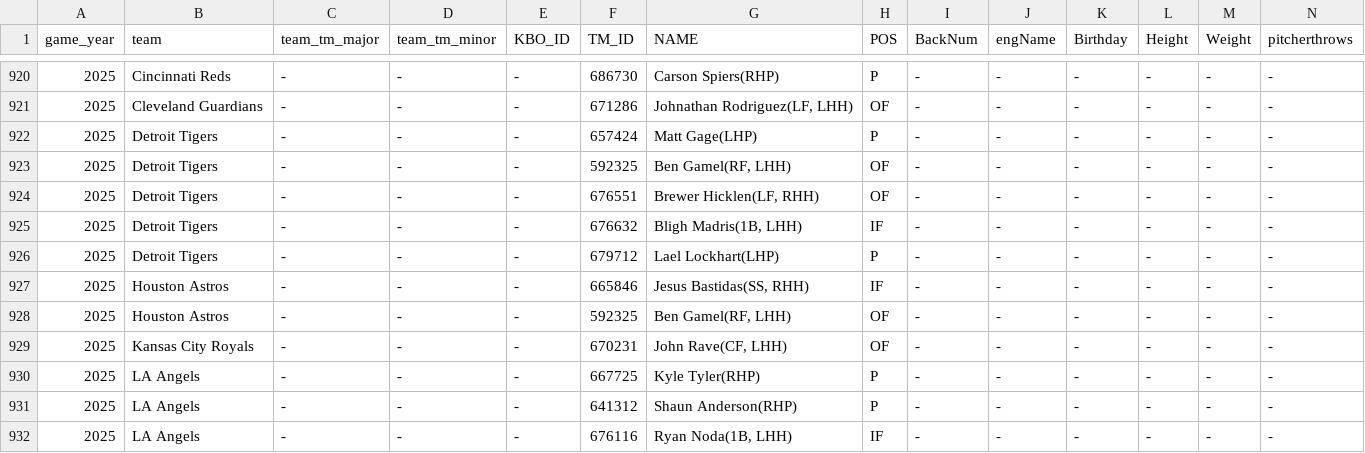
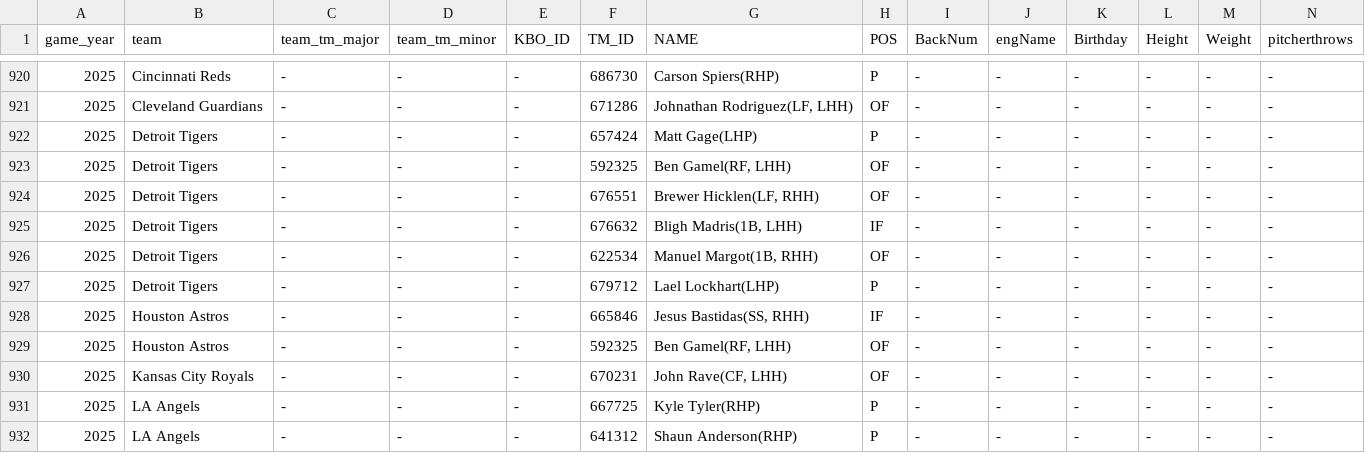
Before and after one commit to PATRICK-KTWIZ/batter-viewer, a CSV file: player_id_info_2025.csv, drawn as a sheet; only a part is shown, gaps mark what is left out; the shorter side is filled out with more unchanged rows; rows hold the shown columns only; the diff names each change by its address in the sheet, - before the commit and + after, or states it on an @@ line.

Commit message:
Update player_id_info_2025.csv

```diff
--- a/player_id_info_2025.csv
+++ b/player_id_info_2025.csv
+row 926: 2025 | Detroit Tigers | - | - | - | 622534 | Manuel Margot(1B, RHH) | OF | - | - | - | - | - | -
```
